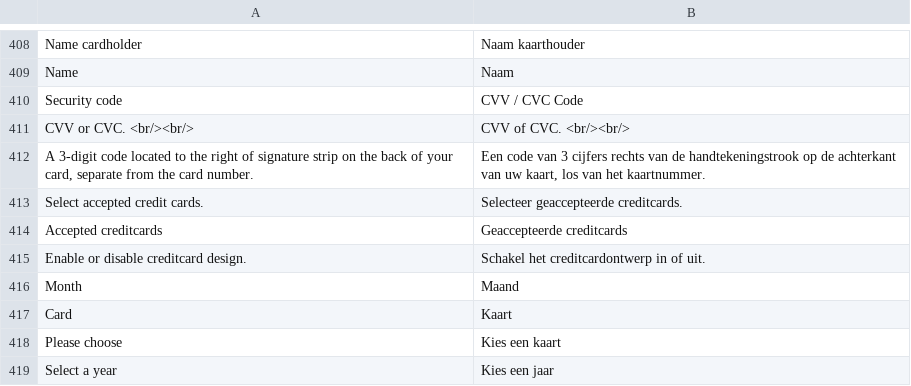
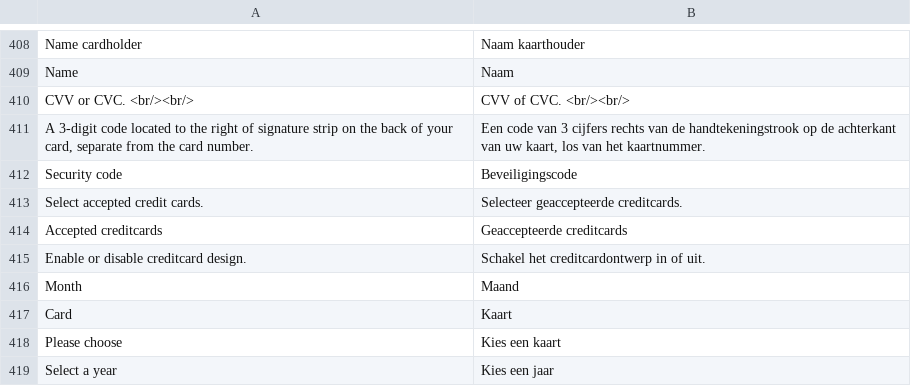
Before and after one commit to mediact/buckaroo-magento1, a CSV file: app/locale/nl_NL/TIG_Buckaroo3Extended.csv, drawn as a sheet; only a part is shown, gaps mark what is left out; removed rows and columns are numbered as before the commit, all else as after; the diff names each change by its address in the sheet, - before the commit and + after, or states it on an @@ line.

```diff
--- a/app/locale/nl_NL/TIG_Buckaroo3Extended.csv
+++ b/app/locale/nl_NL/TIG_Buckaroo3Extended.csv
-row 410: Security code | CVV / CVC Code
+row 412: Security code | Beveiligingscode
```
Also changed, not shown: app/locale/de_AT/TIG_Buckaroo3Extended.csv, app/locale/de_DE/TIG_Buckaroo3Extended.csv, 5 other files.
